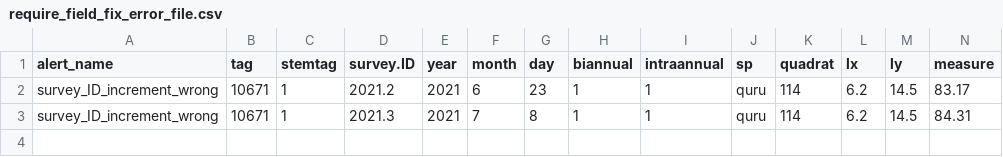
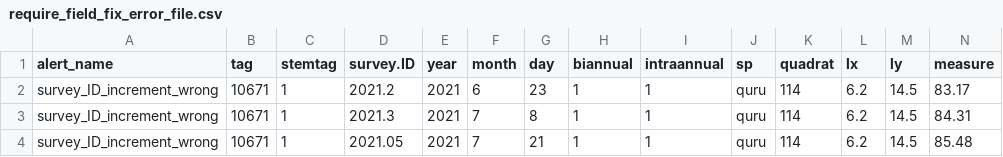
Before and after one commit to SCBI-ForestGEO/Dendrobands, a CSV file: testthat/reports/trace_of_reports/require_field_fix_error_file.csv, drawn as a sheet; only a part is shown; rows hold the shown columns only; the diff names each change by its address in the sheet, - before the commit and + after, or states it on an @@ line.

```diff
--- a/testthat/reports/trace_of_reports/require_field_fix_error_file.csv
+++ b/testthat/reports/trace_of_reports/require_field_fix_error_file.csv
+row 4: survey_ID_increment_wrong | 10671 | 1 | 2021.05 | 2021 | 7 | 21 | 1 | 1 | quru | 114 | 6.2 | 14.5 | 85.48
```
Also changed, not shown: testthat/reports/trace_of_reports/warnings_file.csv, testthat/reports/warnings/warnings_file.csv, 3 other files.
